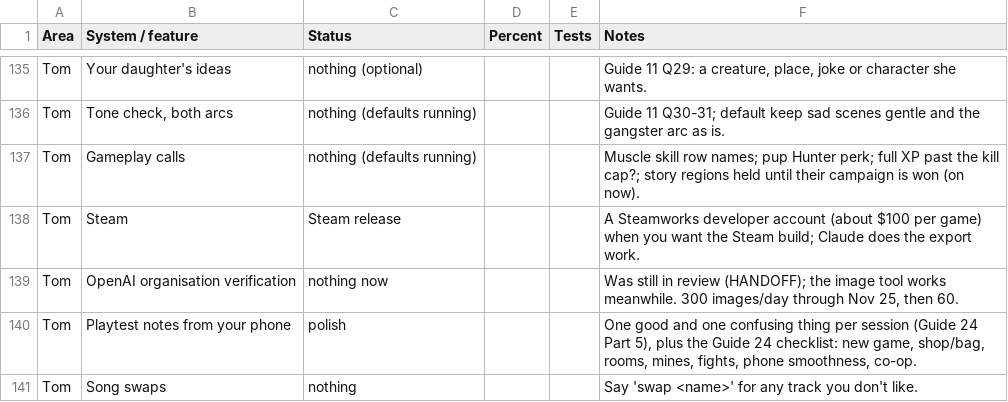
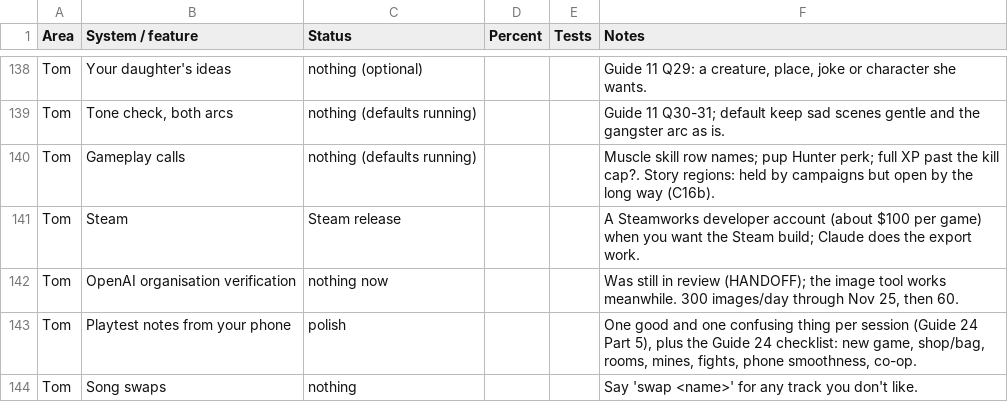
Before and after one commit to Excivious27/Dreams, a CSV file: docs/inventory.csv, drawn as a sheet; only a part is shown, gaps mark what is left out; the diff covers the shown part only.

```diff
--- a/docs/inventory.csv
+++ b/docs/inventory.csv
@@ -136,3 +139,3 @@ Tom,Your daughter's ideas,nothing (optional),,,"Guide 11 Q29: a creature, place,
 Tom,"Tone check, both arcs",nothing (defaults running),,,Guide 11 Q30-31; default keep sad scenes gentle and the gangster arc as is.
-Tom,Gameplay calls,nothing (defaults running),,,Muscle skill row names; pup Hunter perk; full XP past the kill cap?; story regions held until their campaign is won (on now).
+Tom,Gameplay calls,nothing (defaults running),,,Muscle skill row names; pup Hunter perk; full XP past the kill cap?. Story regions: held by campaigns but open by the long way (C16b).
 Tom,Steam,Steam release,,,A Steamworks developer account (about $100 per game) when you want the Steam build; Claude does the export work.
```
Also changed, not shown: 3 added rows and 11 edited cells elsewhere in this file, 8 other files.
